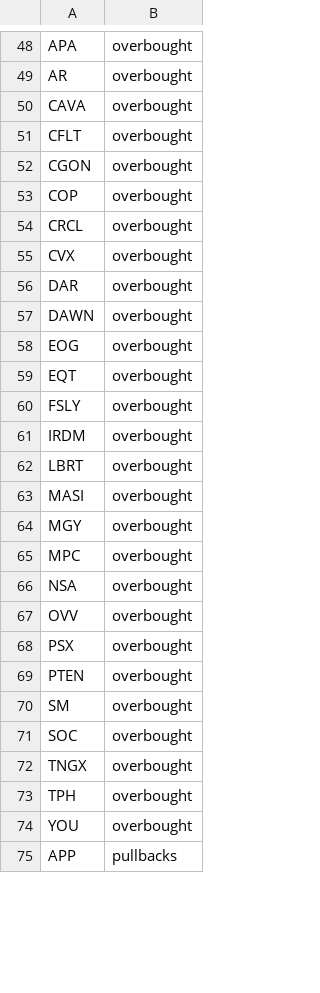
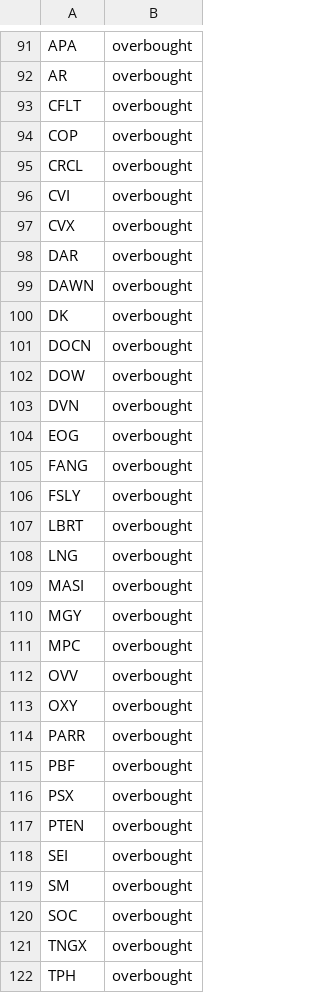
Before and after one commit to mpincus/SwingScannerWatchlist-GPT, a CSV file: combined_watchlist.csv, drawn as a sheet; only a part is shown, gaps mark what is left out; the shorter side is filled out with more unchanged rows; the diff covers the shown part only.

```diff
--- a/combined_watchlist.csv
+++ b/combined_watchlist.csv
@@ -49,7 +92,6 @@ APA,overbought
 AR,overbought
-CAVA,overbought
 CFLT,overbought
-CGON,overbought
 COP,overbought
 CRCL,overbought
+CVI,overbought
 CVX,overbought
@@ -57,7 +99,11 @@ DAR,overbought
 DAWN,overbought
+DK,overbought
+DOCN,overbought
+DOW,overbought
+DVN,overbought
 EOG,overbought
-EQT,overbought
+FANG,overbought
 FSLY,overbought
-IRDM,overbought
 LBRT,overbought
+LNG,overbought
 MASI,overbought
@@ -65,6 +111,9 @@ MGY,overbought
 MPC,overbought
-NSA,overbought
 OVV,overbought
+OXY,overbought
+PARR,overbought
+PBF,overbought
 PSX,overbought
 PTEN,overbought
+SEI,overbought
 SM,overbought
```
Also changed, not shown: 52 added rows, 13 removed rows, 1 moved row and 10 edited cells elsewhere in this file, oversold.csv, 3 other files.
